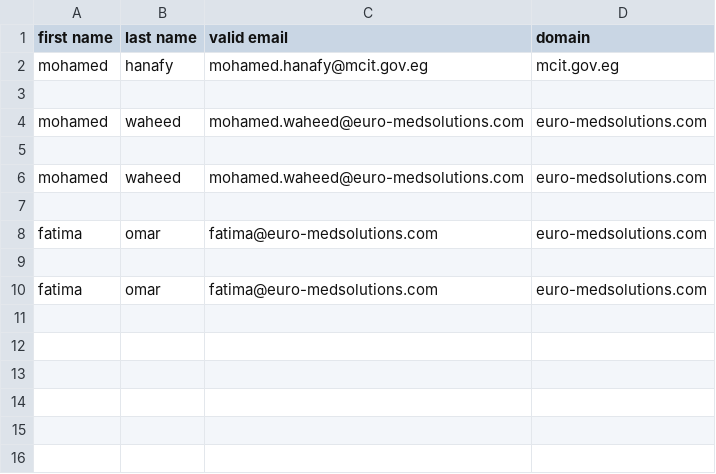
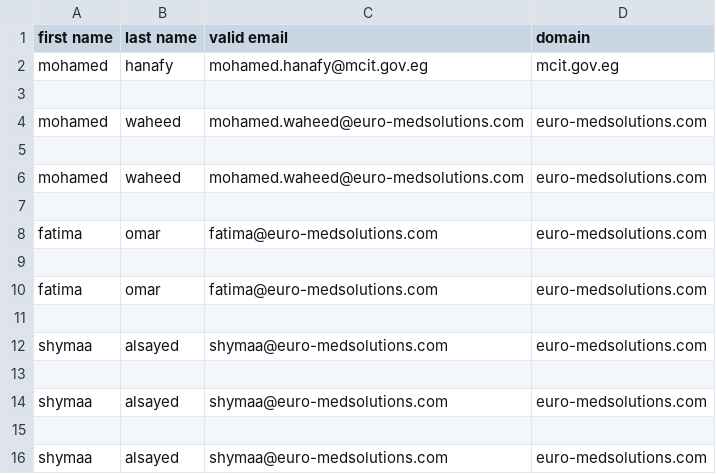
Before and after one commit to Shymaa-Alsayed/email_sniffing_tool, a CSV file: leads.csv, drawn as a sheet.

```diff
--- a/leads.csv
+++ b/leads.csv
@@ -10 +10,7 @@ fatima,omar,fatima@euro-medsolutions.com,euro-medsolutions.com
 fatima,omar,fatima@euro-medsolutions.com,euro-medsolutions.com
+
+shymaa,alsayed,shymaa@euro-medsolutions.com,euro-medsolutions.com
+
+shymaa,alsayed,shymaa@euro-medsolutions.com,euro-medsolutions.com
+
+shymaa,alsayed,shymaa@euro-medsolutions.com,euro-medsolutions.com
```
Also changed, not shown: 3 other files.
